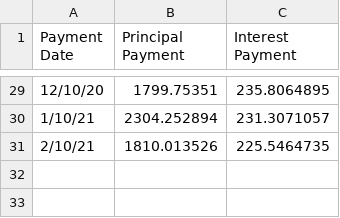
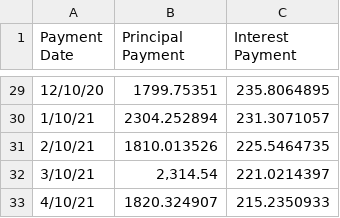
Before and after one commit to lydiacupery/loan-calculator, a CSV file: payment_history.csv, drawn as a sheet; only a part is shown, gaps mark what is left out; the diff names each change by its address in the sheet, - before the commit and + after, or states it on an @@ line.

```diff
--- a/payment_history.csv
+++ b/payment_history.csv
+row 32: 3/10/21 | 2,314.54 | 221.0214397
+row 33: 4/10/21 | 1820.324907 | 215.2350933
```
Also changed, not shown: 8 other files.
